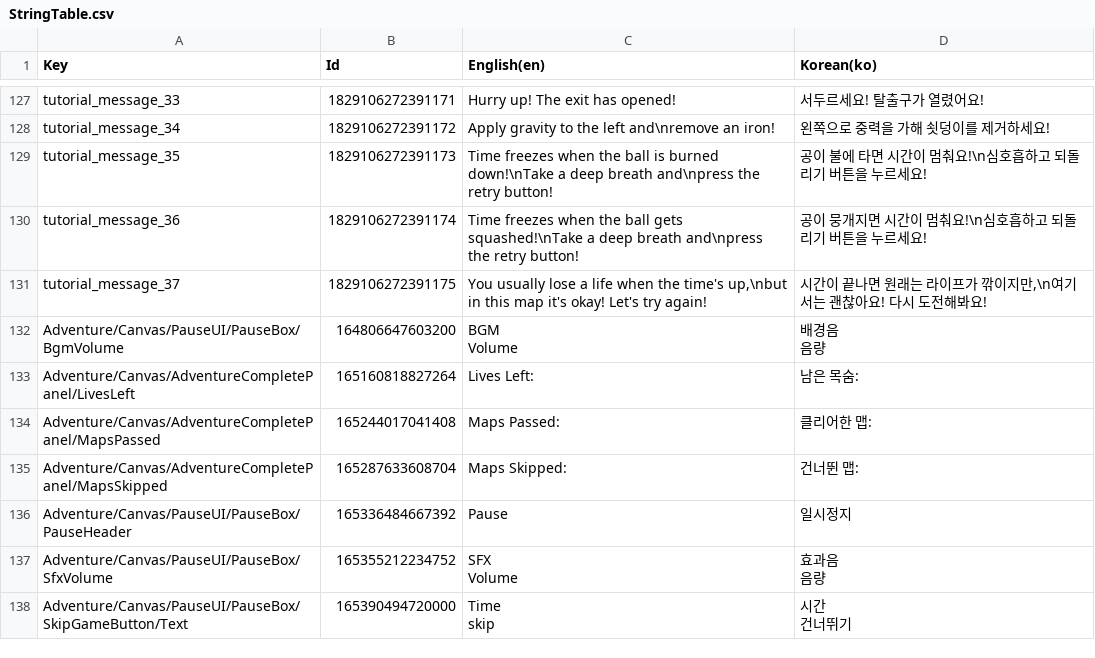
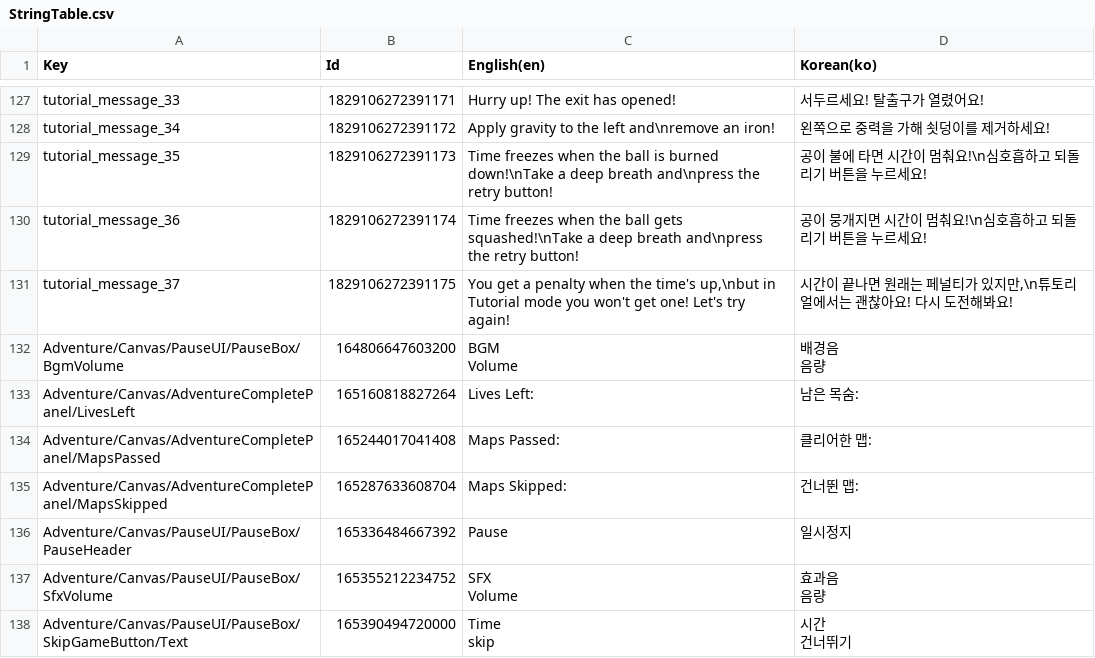
Before and after one commit to salt26/gravita-maze, a CSV file: Assets/Localization/StringTable.csv, drawn as a sheet; only a part is shown, gaps mark what is left out.

Commit message:
Update localization

```diff
--- a/Assets/Localization/StringTable.csv
+++ b/Assets/Localization/StringTable.csv
@@ -130,3 +130,3 @@
 "tutorial_message_36",1829106272391174,"Time freezes when the ball gets squashed!\nTake a deep breath and\npress the retry button!","공이 뭉개지면 시간이 멈춰요!\n심호흡하고 되돌리기 버튼을 누르세요!"
-"tutorial_message_37",1829106272391175,"You usually lose a life when the time's up,\nbut in this map it's okay! Let's try again!","시간이 끝나면 원래는 라이프가 깎이지만,\n여기서는 괜찮아요! 다시 도전해봐요!"
+"tutorial_message_37",1829106272391175,"You get a penalty when the time's up,\nbut in Tutorial mode you won't get one! Let's try again!","시간이 끝나면 원래는 페널티가 있지만,\n튜토리얼에서는 괜찮아요! 다시 도전해봐요!"
 "Adventure/Canvas/PauseUI/PauseBox/BgmVolume",164806647603200,"BGM
```
Also changed, not shown: 2 other files.
